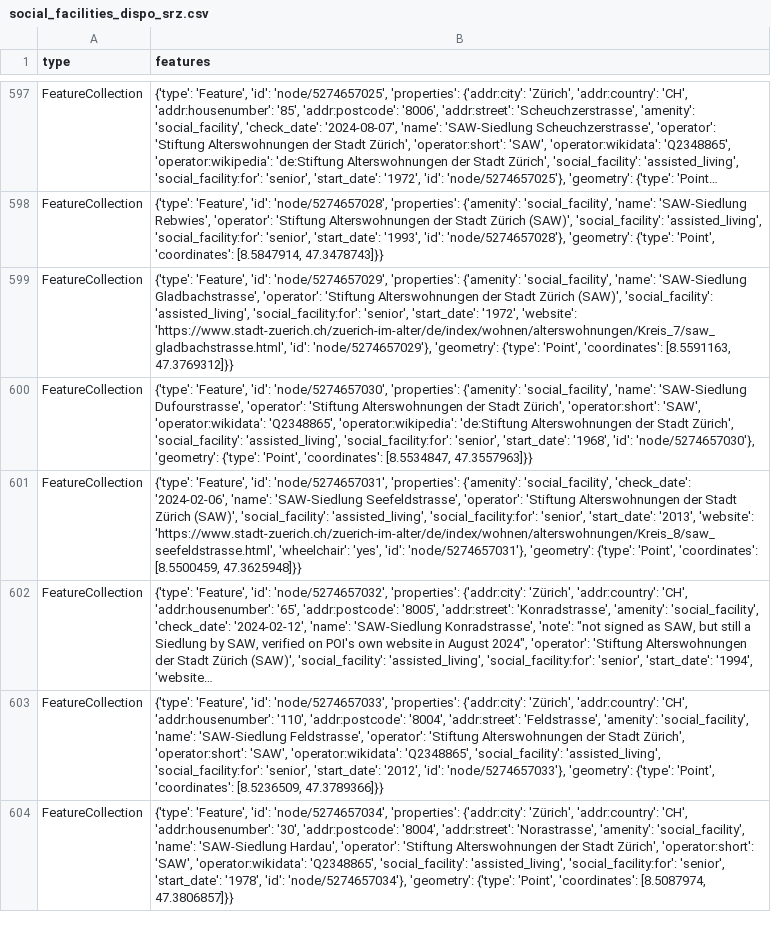
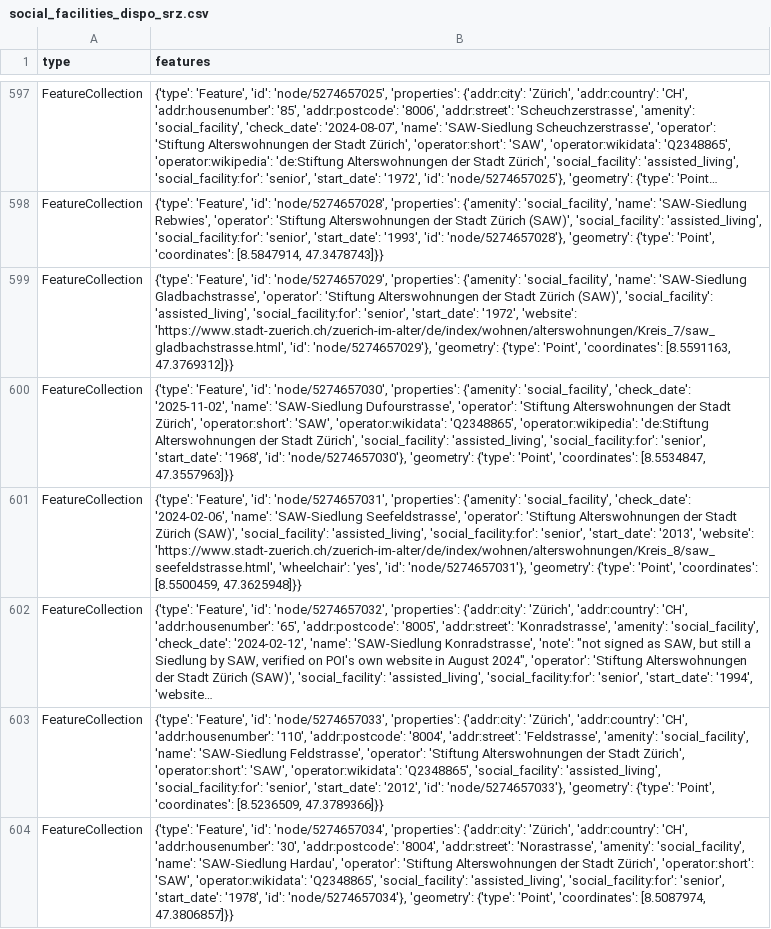
Before and after one commit to OpenBracketsCH/rescue-data, a CSV file: data/csv/facilities/social_facilities/social_facilities_dispo_srz.csv, drawn as a sheet; only a part is shown, gaps mark what is left out; long unchanged cells end in ….

```diff
--- a/data/csv/facilities/social_facilities/social_facilities_dispo_srz.csv
+++ b/data/csv/facilities/social_facilities/social_facilities_dispo_srz.csv
@@ -599,3 +599,3 @@ FeatureCollection,"{'type': 'Feature', 'id': 'node/5274657028', 'properties': {'
 FeatureCollection,"{'type': 'Feature', 'id': 'node/5274657029', 'properties': {'amenity': 'social_facility', 'name': 'SAW-Siedlung Gladbachstrasse', 'operator': 'Stiftung Alterswohnungen der Stadt Zürich (SAW)', 'social_facility': 'assisted_living', 'social_facility:for': 'senior', 'start_date': '1972', 'website': 'https://www.stadt-zuerich.ch/zuerich-im-alter/de/index/wohnen/alterswohnungen/Kreis_7/saw_gladbachstrasse.html', 'id': 'node/5274657029'}, 'geometry': {'type': 'Point', 'coordinates': [8.5591163, 47.3769312]}}"
-FeatureCollection,"{'type': 'Feature', 'id': 'node/5274657030', 'properties': {'amenity': 'social_facility', 'name': 'SAW-Siedlung Dufourstrasse', 'operator': 'Stiftung Alterswohnungen der Stadt Zürich', 'operator:short': 'SAW', 'operator:wikidata': 'Q2348865', 'operator:wikipedia': 'de:Stiftung Alterswohnungen der Stadt Zürich', 'social_facility': 'assisted_living', 'social_facility:for': 'senior', 'start_date': '1968', 'id': 'node/5274657030'}, 'geometry': {'type': 'Point', 'coordinates': [8.5534847, 47.3557963]}}"
+FeatureCollection,"{'type': 'Feature', 'id': 'node/5274657030', 'properties': {'amenity': 'social_facility', 'check_date': '2025-11-02', 'name': 'SAW-Siedlung Dufourstrasse', 'operator': 'Stiftung Alterswohnungen der Stadt Zürich', 'operator:short': 'SAW', 'operator:wikidata': 'Q2348865', 'operator:wikipedia': 'de:Stiftung Alterswohnungen der Stadt Zürich', 'social_facility': 'assisted_living', 'social_facility:for': 'senior', 'start_date': '1968', 'id': 'node/5274657030'}, 'geometry': {'type': 'Point', 'coordinates': [8.5534847, 47.3557963]}}"
 FeatureCollection,"{'type': 'Feature', 'id': 'node/5274657031', 'properties': {'amenity': 'social_facility', 'check_date': '2024-02-06', 'name': 'SAW-Siedlung Seefeldstrasse', 'operator': 'Stiftung Alterswohnungen der Stadt Zürich (SAW)', 'social_facility': 'assisted_living', 'social_facility:for': 'senior', 'start_date': '2013', 'website': 'https://www.stadt-zuerich.ch/zuerich-im-alter/de/index/wohnen/alterswohnungen/Kreis_8/saw_seefeldstrasse.html', 'wheelchair': 'yes', 'id': 'node/5274657031'}, 'geometry': {'type': 'Point', 'coordinates': [8.5500459, 47.3625948]}}"
```
Also changed, not shown: data/csv/defis/defis_stadt_zh.csv, data/csv/facilities/hospital/hospital_switzerland.csv, 5 other files.
